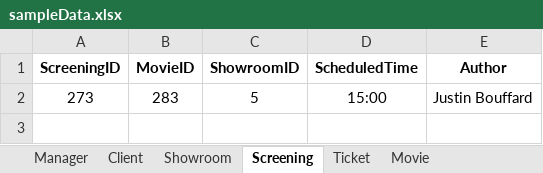
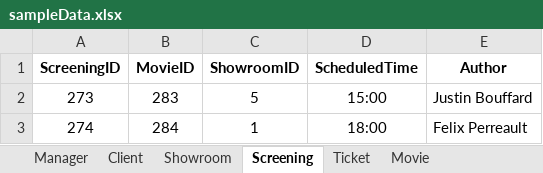
Before and after one commit to JustinBouffard/MovieTheaterManagementApp, an Excel workbook: sampleData.xlsx, sheet Screening, drawn as a sheet; values as stored, in another font and other column widths than the file's, no borders; the diff names each change by its address in the sheet, - before the commit and + after, or states it on an @@ line.

```diff
--- a/sampleData.xlsx (sheet Screening)
+++ b/sampleData.xlsx (sheet Screening)
+row 3: 274 | 284 | 1 | 18:00 | Felix Perreault
```
Also changed, not shown: sheet Movie, sheet Client, sheet Ticket, sheet Showroom.
